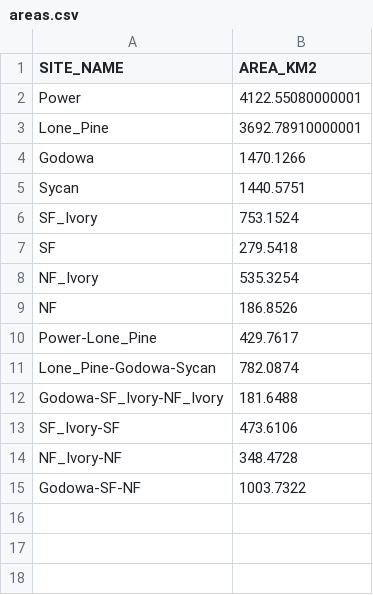
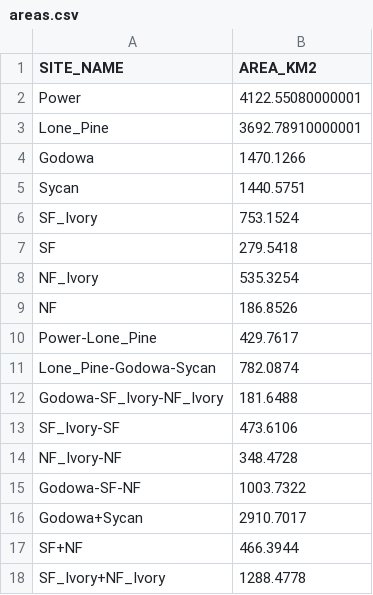
Before and after one commit to walkerjeffd/sprague-nutrient-dynamics, a CSV file: csv/areas.csv, drawn as a sheet.

```diff
--- a/csv/areas.csv
+++ b/csv/areas.csv
@@ -15 +15,4 @@
 "Godowa-SF-NF",1003.7322
+"Godowa+Sycan",2910.7017
+"SF+NF",466.3944
+"SF_Ivory+NF_Ivory",1288.4778
```
Also changed, not shown: 39 other files.
